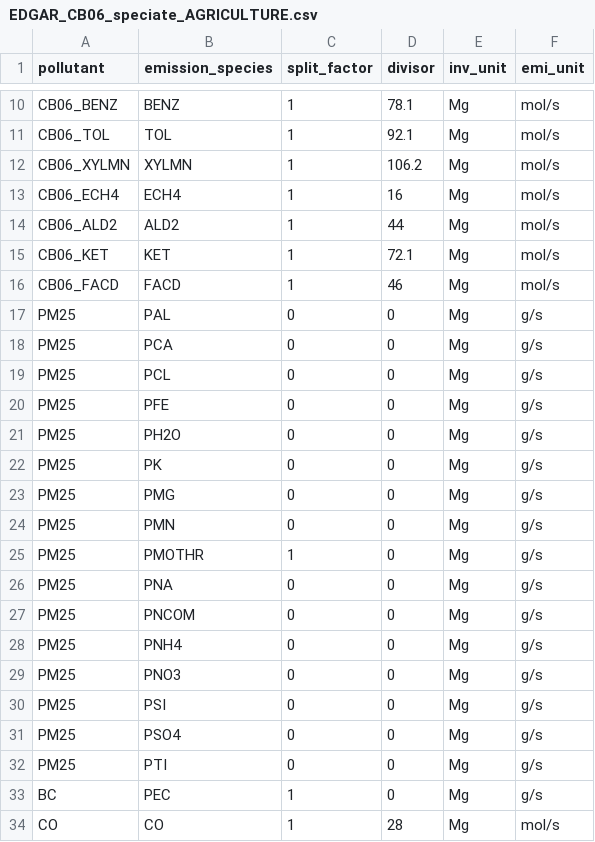
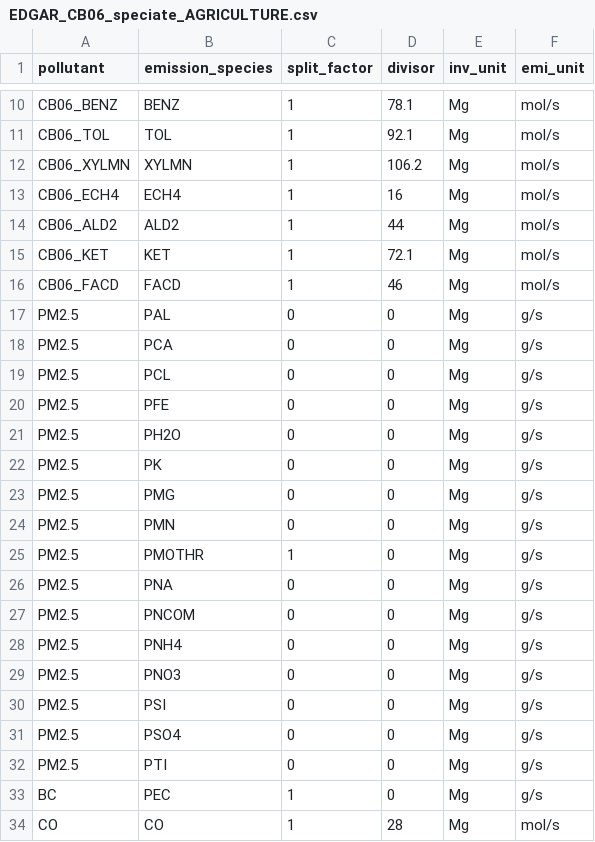
Before and after one commit to Airwhf/MEIAT-CMAQ-Linux, a CSV file: species/EDGAR_CB06_speciate_AGRICULTURE.csv, drawn as a sheet; only a part is shown, gaps mark what is left out.

Commit message:
Update EDGAR_CB06_speciate_AGRICULTURE.csv

```diff
--- a/species/EDGAR_CB06_speciate_AGRICULTURE.csv
+++ b/species/EDGAR_CB06_speciate_AGRICULTURE.csv
@@ -16,18 +16,18 @@ CB06_KET,KET,1,72.1,Mg,mol/s
 CB06_FACD,FACD,1,46,Mg,mol/s
-PM25,PAL,0,0,Mg,g/s
-PM25,PCA,0,0,Mg,g/s
-PM25,PCL,0,0,Mg,g/s
-PM25,PFE,0,0,Mg,g/s
-PM25,PH2O,0,0,Mg,g/s
-PM25,PK,0,0,Mg,g/s
-PM25,PMG,0,0,Mg,g/s
-PM25,PMN,0,0,Mg,g/s
-PM25,PMOTHR,1,0,Mg,g/s
-PM25,PNA,0,0,Mg,g/s
-PM25,PNCOM,0,0,Mg,g/s
-PM25,PNH4,0,0,Mg,g/s
-PM25,PNO3,0,0,Mg,g/s
-PM25,PSI,0,0,Mg,g/s
-PM25,PSO4,0,0,Mg,g/s
-PM25,PTI,0,0,Mg,g/s
+PM2.5,PAL,0,0,Mg,g/s
+PM2.5,PCA,0,0,Mg,g/s
+PM2.5,PCL,0,0,Mg,g/s
+PM2.5,PFE,0,0,Mg,g/s
+PM2.5,PH2O,0,0,Mg,g/s
+PM2.5,PK,0,0,Mg,g/s
+PM2.5,PMG,0,0,Mg,g/s
+PM2.5,PMN,0,0,Mg,g/s
+PM2.5,PMOTHR,1,0,Mg,g/s
+PM2.5,PNA,0,0,Mg,g/s
+PM2.5,PNCOM,0,0,Mg,g/s
+PM2.5,PNH4,0,0,Mg,g/s
+PM2.5,PNO3,0,0,Mg,g/s
+PM2.5,PSI,0,0,Mg,g/s
+PM2.5,PSO4,0,0,Mg,g/s
+PM2.5,PTI,0,0,Mg,g/s
 BC,PEC,1,0,Mg,g/s
```
